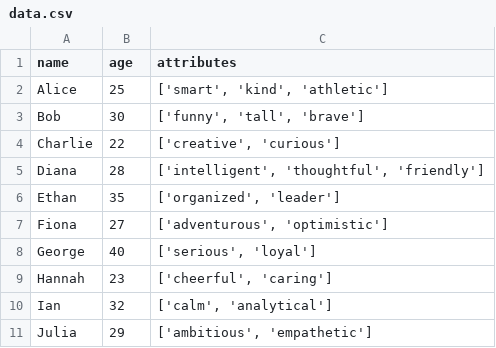
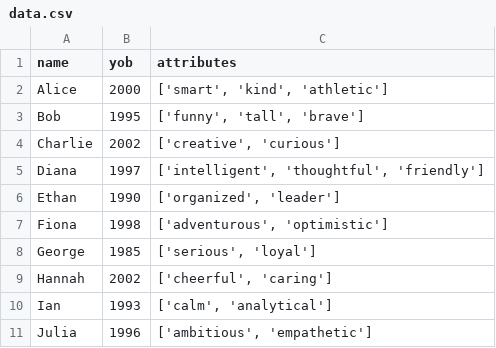
Before and after one commit to laghaout/boilerplate, a CSV file: data/data.csv, drawn as a sheet.

```diff
--- a/data/data.csv
+++ b/data/data.csv
@@ -1,11 +1,11 @@
-name,age,attributes
-Alice,25,"['smart', 'kind', 'athletic']"
-Bob,30,"['funny', 'tall', 'brave']"
-Charlie,22,"['creative', 'curious']"
-Diana,28,"['intelligent', 'thoughtful', 'friendly']"
-Ethan,35,"['organized', 'leader']"
-Fiona,27,"['adventurous', 'optimistic']"
-George,40,"['serious', 'loyal']"
-Hannah,23,"['cheerful', 'caring']"
-Ian,32,"['calm', 'analytical']"
-Julia,29,"['ambitious', 'empathetic']"
+name,yob,attributes
+Alice,2000,"['smart', 'kind', 'athletic']"
+Bob,1995,"['funny', 'tall', 'brave']"
+Charlie,2002,"['creative', 'curious']"
+Diana,1997,"['intelligent', 'thoughtful', 'friendly']"
+Ethan,1990,"['organized', 'leader']"
+Fiona,1998,"['adventurous', 'optimistic']"
+George,1985,"['serious', 'loyal']"
+Hannah,2002,"['cheerful', 'caring']"
+Ian,1993,"['calm', 'analytical']"
+Julia,1996,"['ambitious', 'empathetic']"
```
Also changed, not shown: 8 other files.
